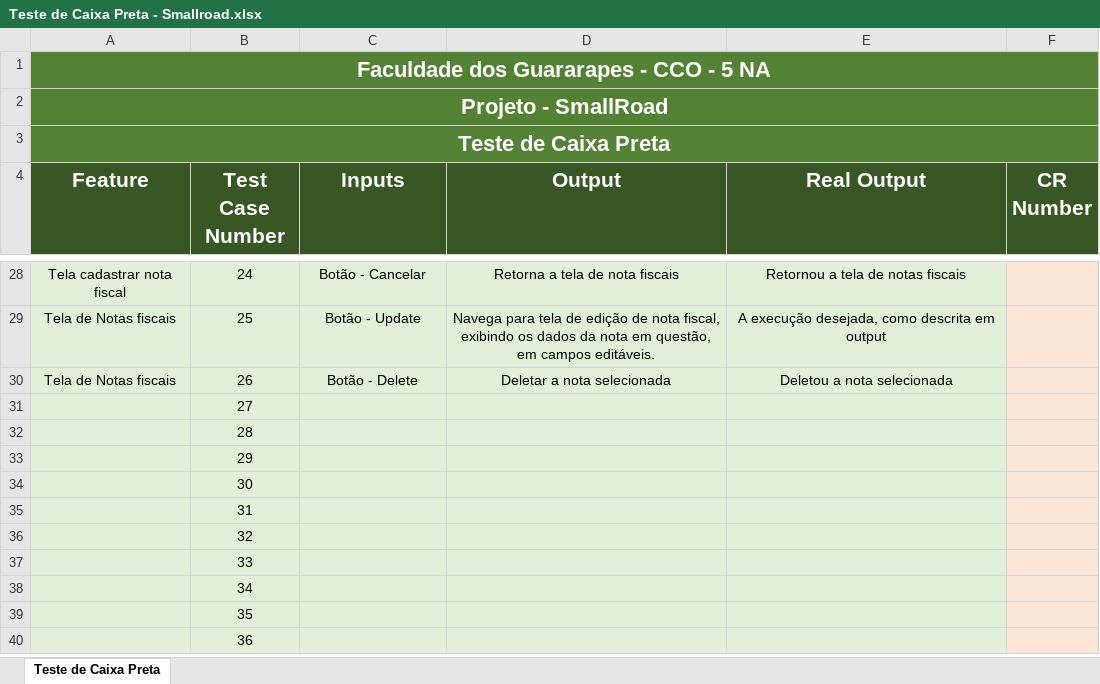
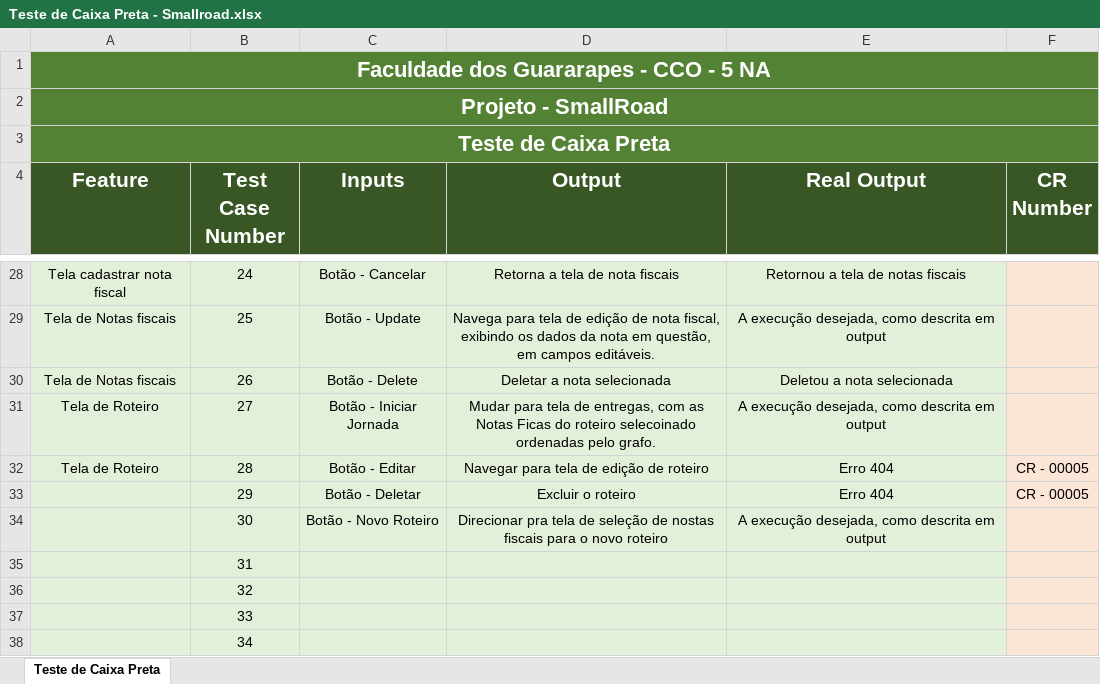
Before and after one commit to ggabriell455/SmallRoad-Web, an Excel workbook: smallroad-web/Documentos/Teste de Caixa Preta - Smallroad.xlsx, sheet Teste de Caixa Preta, drawn as a sheet; only a part is shown, gaps mark what is left out; the shorter side is filled out with more unchanged rows; values as stored, in another font and other column widths than the file's, no borders; the diff names each change by its address in the sheet, - before the commit and + after, or states it on an @@ line.

Commit message:
Atualização dos testes

```diff
--- a/smallroad-web/Documentos/Teste de Caixa Preta - Smallroad.xlsx (sheet Teste de Caixa Preta)
+++ b/smallroad-web/Documentos/Teste de Caixa Preta - Smallroad.xlsx (sheet Teste de Caixa Preta)
-A31:A32 (Feature): (empty)
+A31:A32 (Feature): Tela de Roteiro
-C31 (Inputs): (empty)
+C31 (Inputs): Botão - Iniciar Jornada
-D31 (Output): (empty)
+D31 (Output): Mudar para tela de entregas, com as Notas Ficas do roteiro selecoinado ordenadas pelo grafo.
-E31 (Real Output): (empty)
+E31 (Real Output): A execução desejada, como descrita em output
-C32 (Inputs): (empty)
+C32 (Inputs): Botão - Editar
-D32 (Output): (empty)
+D32 (Output): Navegar para tela de edição de roteiro
-E32:E33 (Real Output): (empty)
+E32:E33 (Real Output): Erro 404
-F32:F33 (CR Number): (empty)
+F32:F33 (CR Number): CR - 00005
-C33 (Inputs): (empty)
+C33 (Inputs): Botão - Deletar
-D33 (Output): (empty)
+D33 (Output): Excluir o roteiro
-C34 (Inputs): (empty)
+C34 (Inputs): Botão - Novo Roteiro
-D34 (Output): (empty)
+D34 (Output): Direcionar pra tela de seleção de nostas fiscais para o novo roteiro
-E34 (Real Output): (empty)
+E34 (Real Output): A execução desejada, como descrita em output
```
